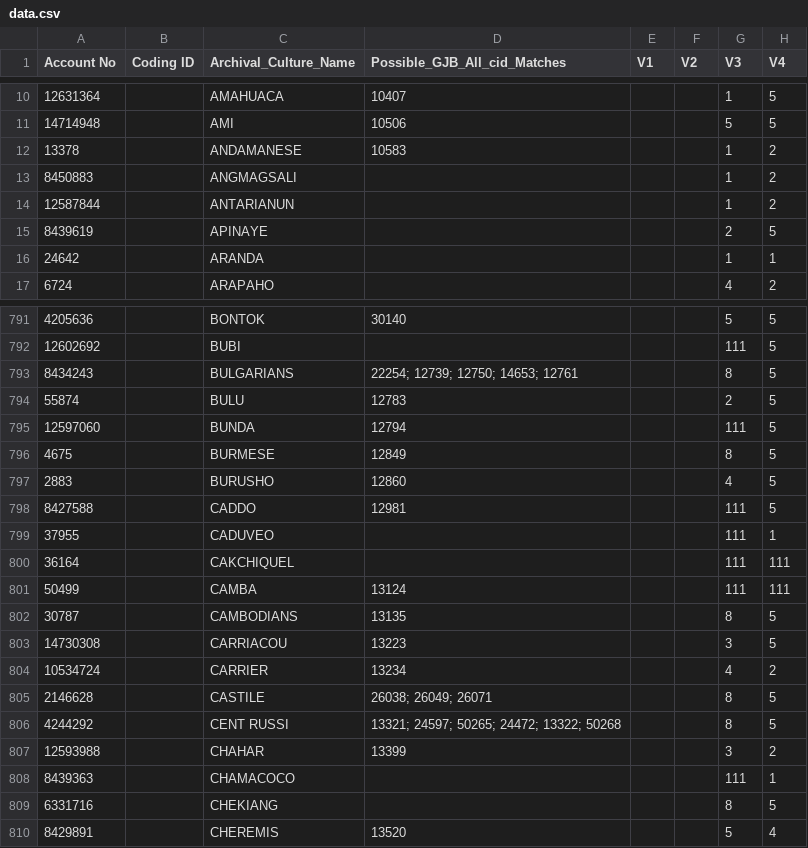
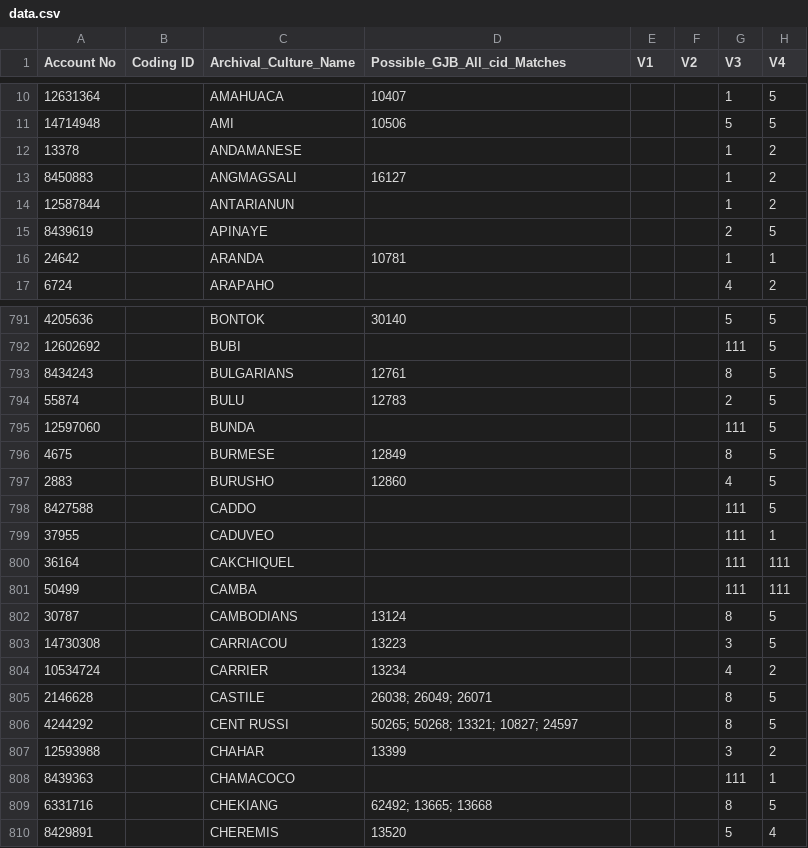
Before and after one commit to theglobaljukebox/socialfactors, a CSV file: raw/data.csv, drawn as a sheet; only a part is shown, gaps mark what is left out; the diff covers the shown part only; the diff names each change by its address in the sheet, - before the commit and + after, or states it on an @@ line.

Commit message:
Update GJB Society Matches
Updated society matches now that GJB societies have been matched to EA societies and checked.

```diff
--- a/raw/data.csv
+++ b/raw/data.csv
-D12 (Possible_GJB_All_cid_Matches): 10583
+D12 (Possible_GJB_All_cid_Matches): (empty)
-D13 (Possible_GJB_All_cid_Matches): (empty)
+D13 (Possible_GJB_All_cid_Matches): 16127
-D16 (Possible_GJB_All_cid_Matches): (empty)
+D16 (Possible_GJB_All_cid_Matches): 10781
-D793 (Possible_GJB_All_cid_Matches): 22254; 12739; 12750; 14653; 12761
+D793 (Possible_GJB_All_cid_Matches): 12761
-D795 (Possible_GJB_All_cid_Matches): 12794
+D795 (Possible_GJB_All_cid_Matches): (empty)
-D798 (Possible_GJB_All_cid_Matches): 12981
+D798 (Possible_GJB_All_cid_Matches): (empty)
-D801 (Possible_GJB_All_cid_Matches): 13124
+D801 (Possible_GJB_All_cid_Matches): (empty)
-D802 (Possible_GJB_All_cid_Matches): 13135
+D802 (Possible_GJB_All_cid_Matches): 13124
-D806 (Possible_GJB_All_cid_Matches): 13321; 24597; 50265; 24472; 13322; 50268
+D806 (Possible_GJB_All_cid_Matches): 50265; 50268; 13321; 10827; 24597
-D809 (Possible_GJB_All_cid_Matches): (empty)
+D809 (Possible_GJB_All_cid_Matches): 62492; 13665; 13668
```
Also changed, not shown: 109 edited cells elsewhere in this file.
